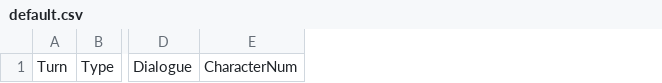
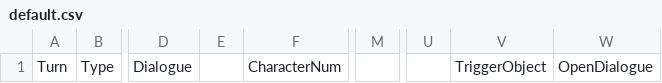
Before and after one commit to leeZn30/Access-Limited, a CSV file: Assets/Resources/CSVFiles/01_Dialogue/default.csv, drawn as a sheet; only a part is shown, gaps mark what is left out; the diff names each change by its address in the sheet, - before the commit and + after, or states it on an @@ line.

```diff
--- a/Assets/Resources/CSVFiles/01_Dialogue/default.csv
+++ b/Assets/Resources/CSVFiles/01_Dialogue/default.csv
+column E, empty
+column M, empty
+column U, empty
+column V, row 1: TriggerObject
+column W, row 1: OpenDialogue
```
Also changed, not shown: 25 other files.
